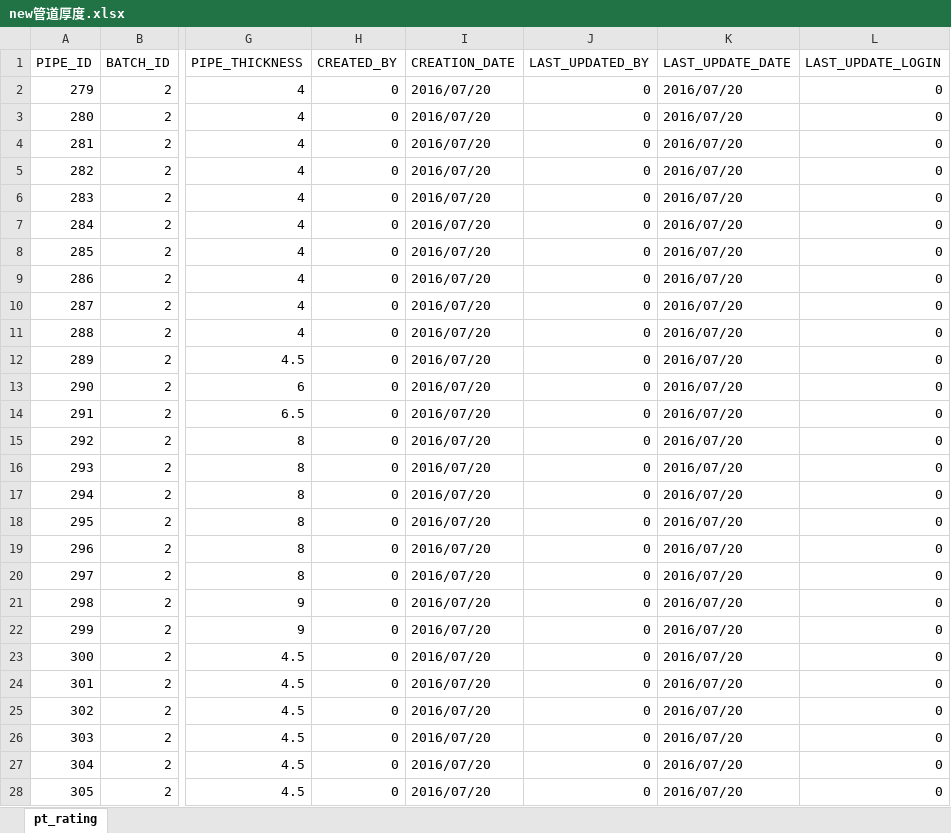
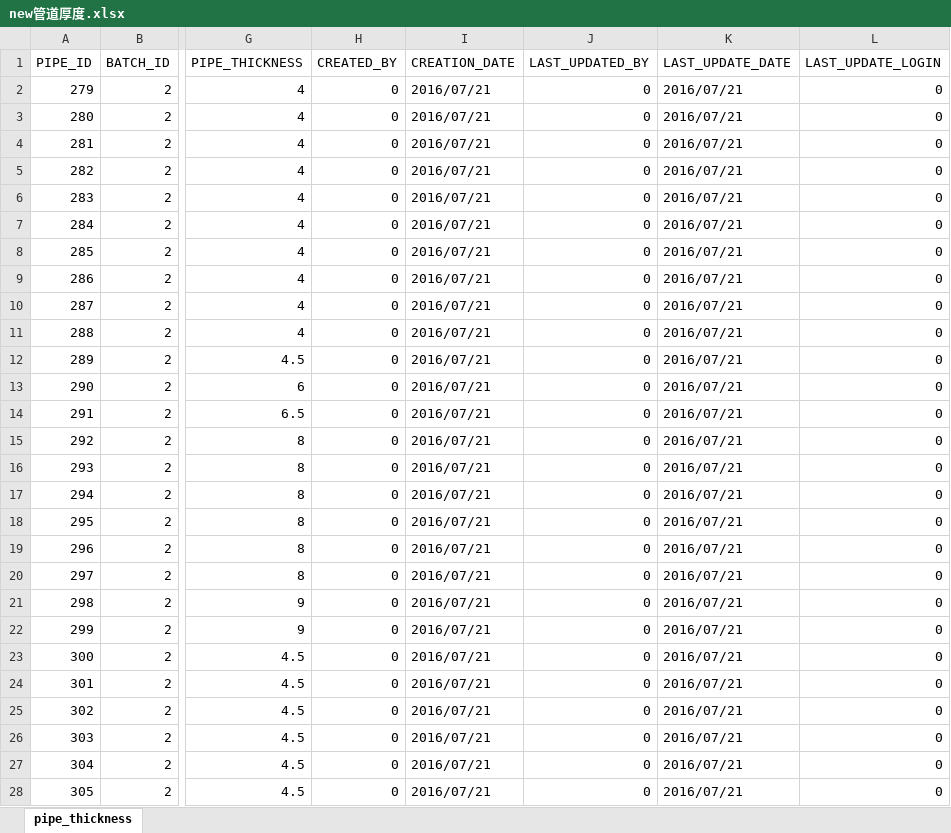
Before and after one commit to songluyi/cqs_load_tool, an Excel workbook: new管道厚度.xlsx, sheet pipe_thickness, drawn as a sheet; only a part is shown, gaps mark what is left out; values as stored, in another font and other column widths than the file's, no borders; the diff covers the shown part only; the diff names each change by its address in the sheet, - before the commit and + after, or states it on an @@ line.

```diff
--- a/new管道厚度.xlsx (sheet pipe_thickness)
+++ b/new管道厚度.xlsx (sheet pipe_thickness)
-sheet tab: pt_rating
+sheet tab: pipe_thickness
-I2:I28 (CREATION_DATE): 2016/07/20
+I2:I28 (CREATION_DATE): 2016/07/21
-K2:K28 (LAST_UPDATE_DATE): 2016/07/20
+K2:K28 (LAST_UPDATE_DATE): 2016/07/21
```
Also changed, not shown: 458 edited cells elsewhere in this sheet, new元件表.xlsx, new压力温度.xlsx, 9 other files.
